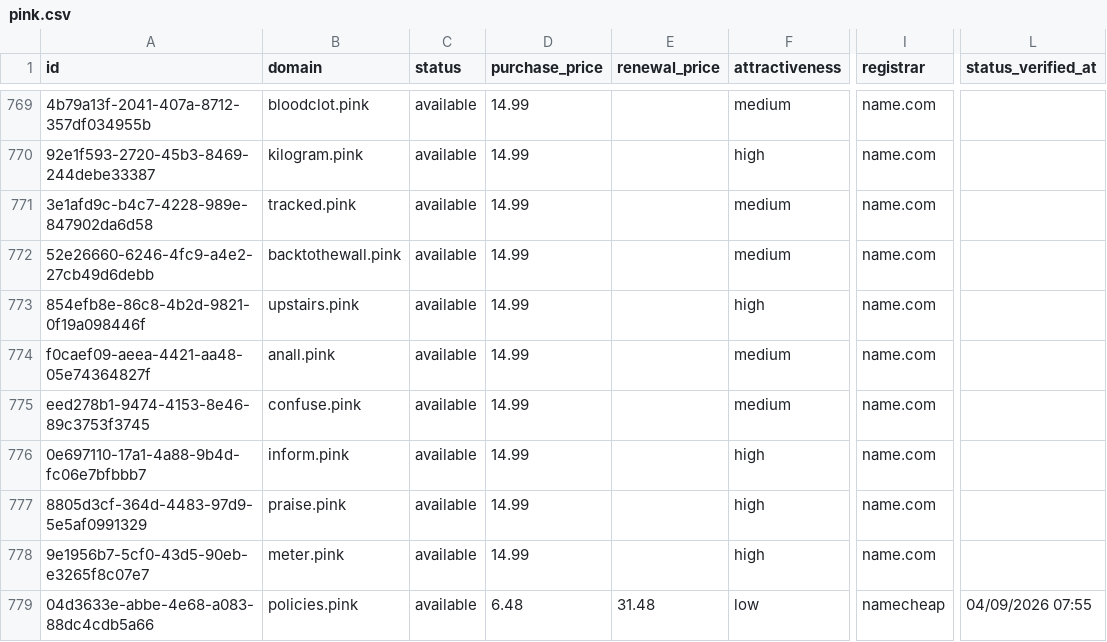
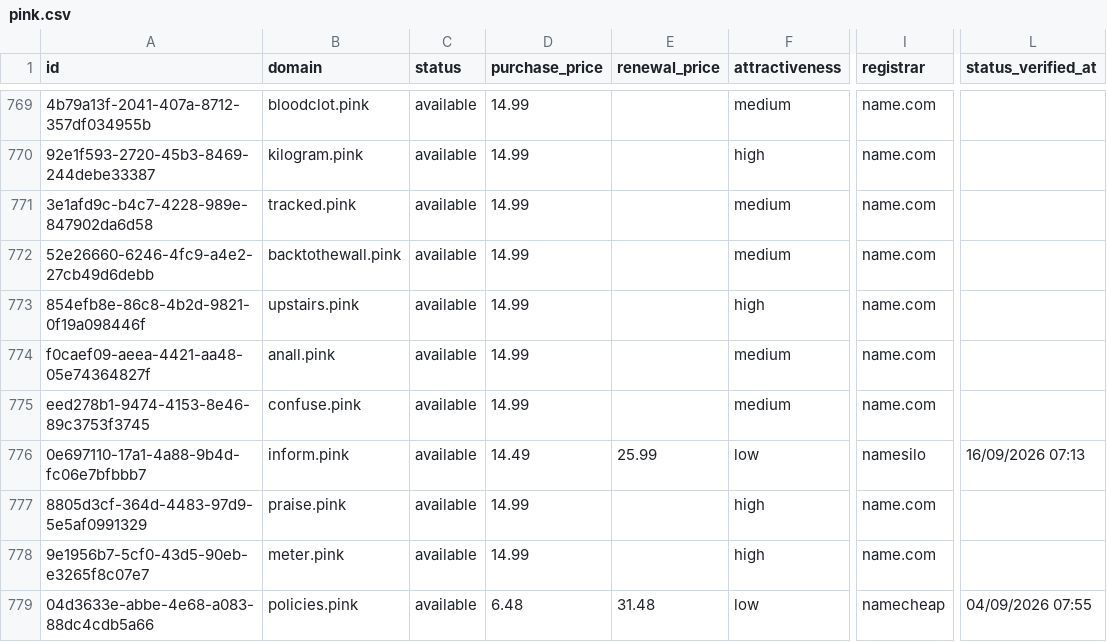
Before and after one commit to UniqueDomains/pink-oneword-domains, a CSV file: pink.csv, drawn as a sheet; only a part is shown, gaps mark what is left out; the diff names each change by its address in the sheet, - before the commit and + after, or states it on an @@ line.

Commit message:
Domains update

```diff
--- a/pink.csv
+++ b/pink.csv
-D776 (purchase_price): 14.99
+D776 (purchase_price): 14.49
-E776 (renewal_price): (empty)
+E776 (renewal_price): 25.99
-F776 (attractiveness): high
+F776 (attractiveness): low
-I776 (registrar): name.com
+I776 (registrar): namesilo
-L776 (status_verified_at): (empty)
+L776 (status_verified_at): 16/09/2026 07:13
```
Also changed, not shown: 4 other files.
